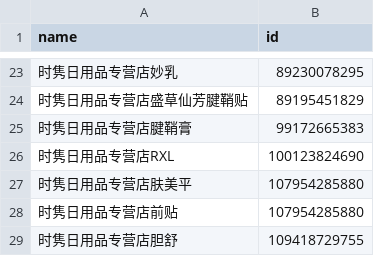
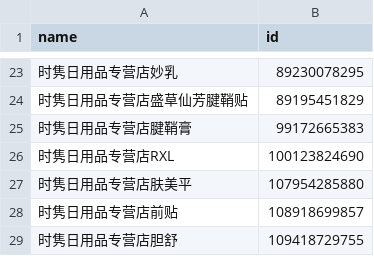
Before and after one commit to guossnh/python_small_program, a CSV file: make_everyday_PDD_date/product_name_id.csv, drawn as a sheet; only a part is shown, gaps mark what is left out.

```diff
--- a/make_everyday_PDD_date/product_name_id.csv
+++ b/make_everyday_PDD_date/product_name_id.csv
@@ -27,3 +27,3 @@ name,id
 时隽日用品专营店肤美平,107954285880
-时隽日用品专营店前贴,107954285880
+时隽日用品专营店前贴,108918699857
 时隽日用品专营店胆舒,109418729755
```
Also changed, not shown: 1 other file.
